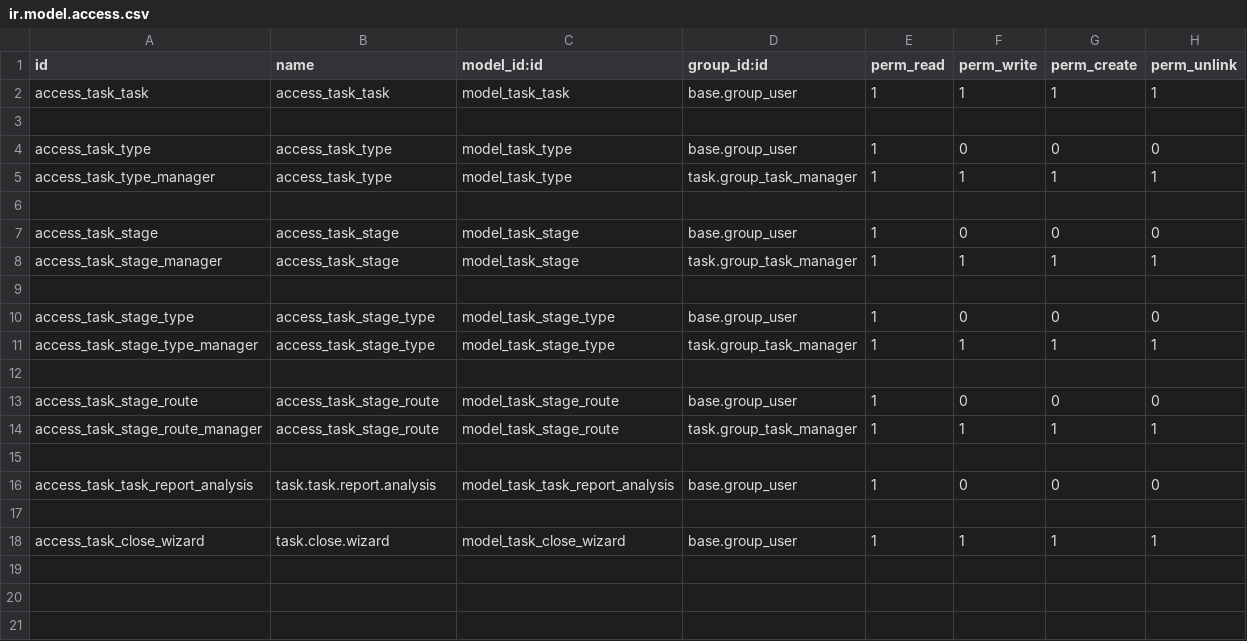
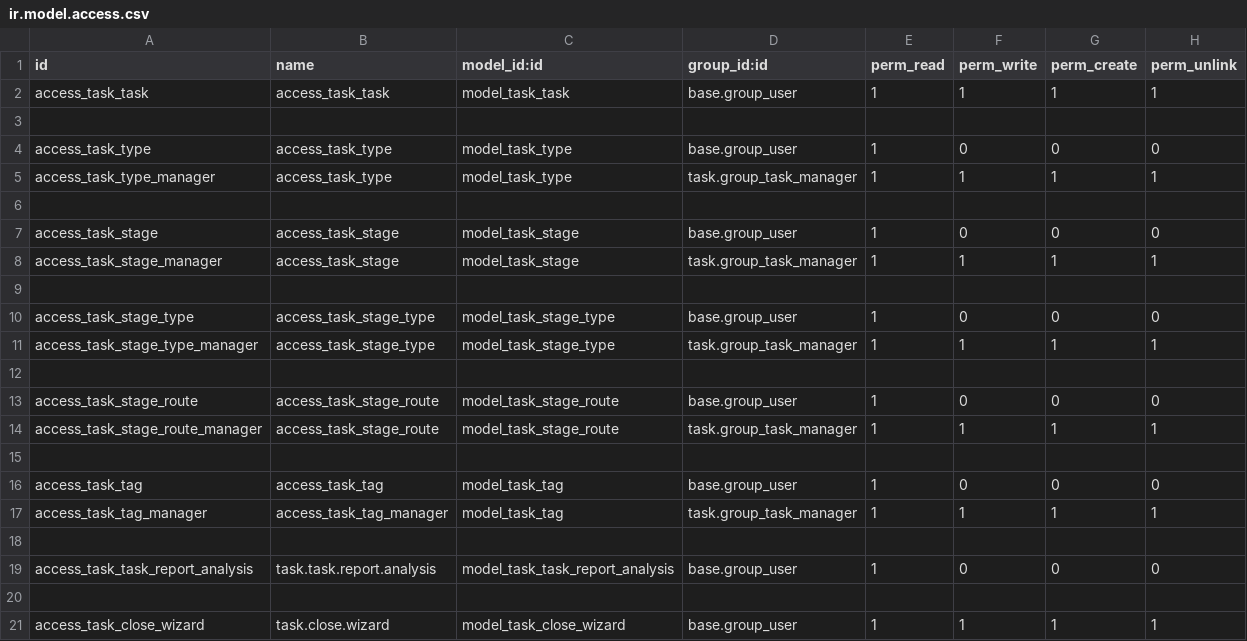
Before and after one commit to IliaYusov/ODOO, a CSV file: task/security/ir.model.access.csv, drawn as a sheet.

Commit message:
added tags to tasks and roles to timesheets, reworked timesheet amount calculation

```diff
--- a/task/security/ir.model.access.csv
+++ b/task/security/ir.model.access.csv
@@ -15,2 +15,5 @@ access_task_stage_route_manager,access_task_stage_route,model_task_stage_route,t
 
+access_task_tag,access_task_tag,model_task_tag,base.group_user,1,0,0,0
+access_task_tag_manager,access_task_tag_manager,model_task_tag,task.group_task_manager,1,1,1,1
+
 access_task_task_report_analysis,task.task.report.analysis,model_task_task_report_analysis,base.group_user,1,0,0,0
```
Also changed, not shown: 29 other files.
